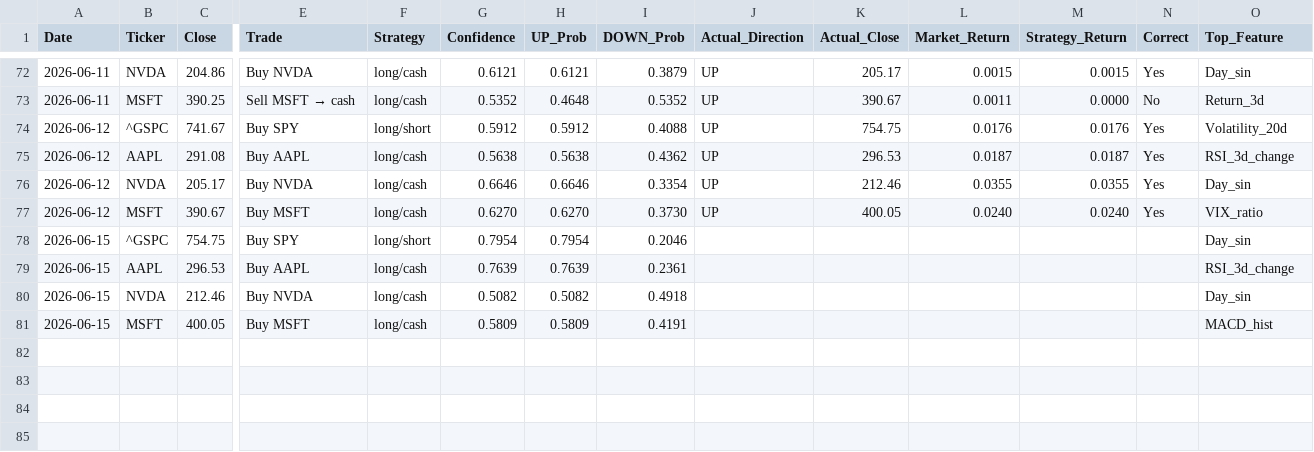
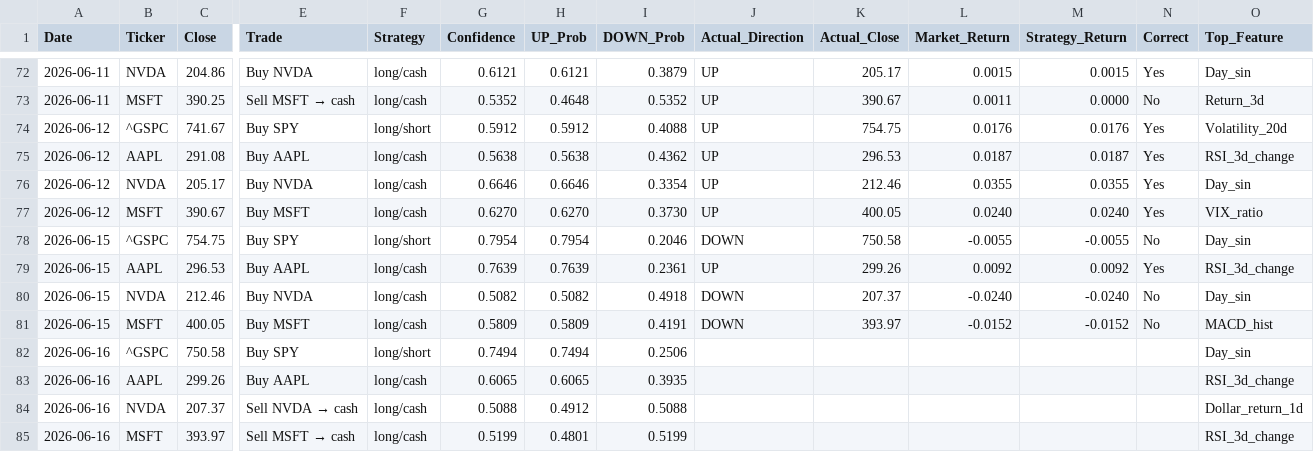
Before and after one commit to VDP09/AI-Trade, a CSV file: predictions.csv, drawn as a sheet; only a part is shown, gaps mark what is left out; rows hold the shown columns only; the diff names each change by its address in the sheet, - before the commit and + after, or states it on an @@ line.

```diff
--- a/predictions.csv
+++ b/predictions.csv
-J78 (Actual_Direction): (empty)
+J78 (Actual_Direction): DOWN
-K78 (Actual_Close): (empty)
+K78 (Actual_Close): 750.58
-L78 (Market_Return): (empty)
+L78 (Market_Return): -0.0055
-M78 (Strategy_Return): (empty)
+M78 (Strategy_Return): -0.0055
-N78 (Correct): (empty)
+N78 (Correct): No
-J79 (Actual_Direction): (empty)
+J79 (Actual_Direction): UP
-K79 (Actual_Close): (empty)
+K79 (Actual_Close): 299.26
-L79 (Market_Return): (empty)
+L79 (Market_Return): 0.0092
-M79 (Strategy_Return): (empty)
+M79 (Strategy_Return): 0.0092
-N79 (Correct): (empty)
+N79 (Correct): Yes
-J80:J81 (Actual_Direction): (empty)
+J80:J81 (Actual_Direction): DOWN
-K80 (Actual_Close): (empty)
+K80 (Actual_Close): 207.37
-L80 (Market_Return): (empty)
+L80 (Market_Return): -0.0240
-M80 (Strategy_Return): (empty)
+M80 (Strategy_Return): -0.0240
-N80:N81 (Correct): (empty)
+N80:N81 (Correct): No
-K81 (Actual_Close): (empty)
+K81 (Actual_Close): 393.97
-L81 (Market_Return): (empty)
+L81 (Market_Return): -0.0152
-M81 (Strategy_Return): (empty)
+M81 (Strategy_Return): -0.0152
+row 82: 2026-06-16 | ^GSPC | 750.58 | Buy SPY | long/short | 0.7494 | 0.7494 | 0.2506 |  |  |  |  |  | Day_sin
+row 83: 2026-06-16 | AAPL | 299.26 | Buy AAPL | long/cash | 0.6065 | 0.6065 | 0.3935 |  |  |  |  |  | RSI_3d_change
+row 84: 2026-06-16 | NVDA | 207.37 | Sell NVDA → cash | long/cash | 0.5088 | 0.4912 | 0.5088 |  |  |  |  |  | Dollar_return_1d
+row 85: 2026-06-16 | MSFT | 393.97 | Sell MSFT → cash | long/cash | 0.5199 | 0.4801 | 0.5199 |  |  |  |  |  | RSI_3d_change
```
